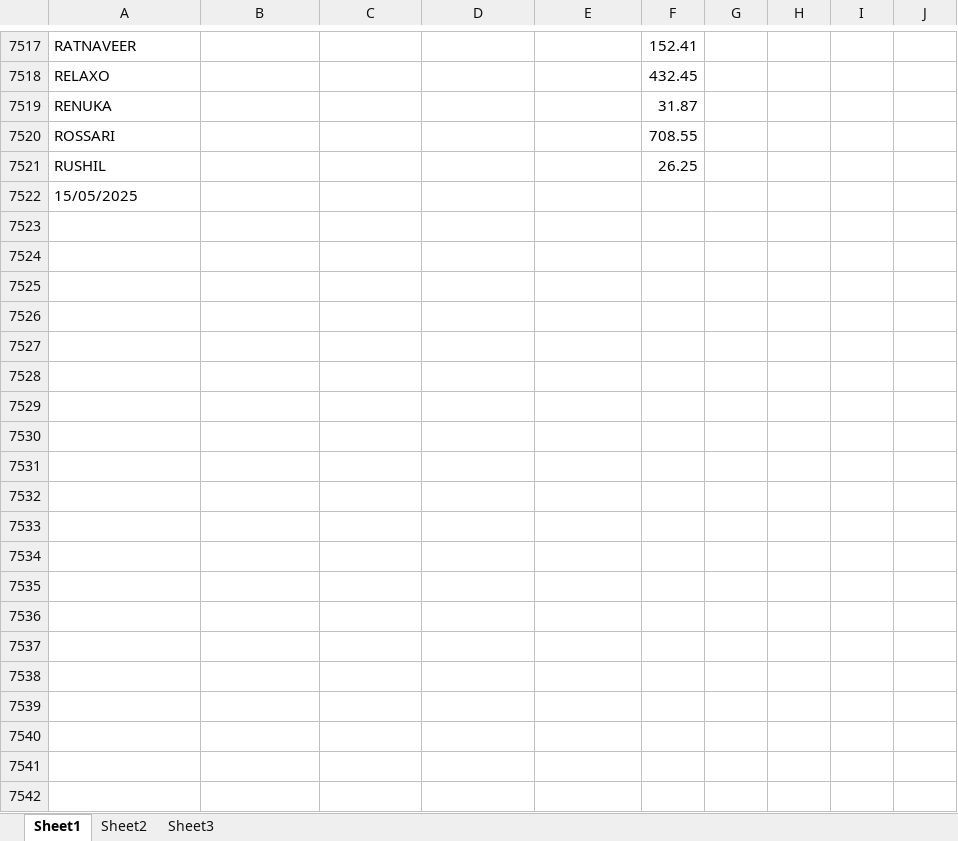
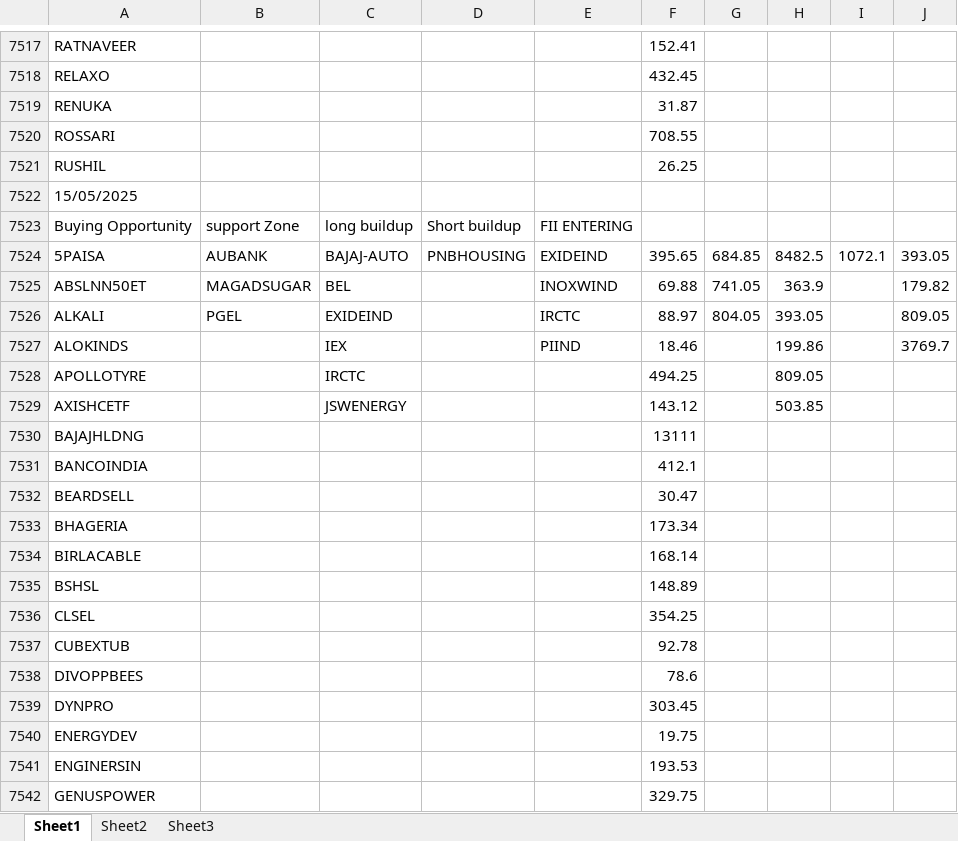
Before and after one commit to amirathor/Story, an Excel workbook: fii dii.xlsx, sheet Sheet1, drawn as a sheet; only a part is shown, gaps mark what is left out; values as stored, in another font and other column widths than the file's, no borders; the diff covers the shown part only; the diff names each change by its address in the sheet, - before the commit and + after, or states it on an @@ line.

```diff
--- a/fii dii.xlsx (sheet Sheet1)
+++ b/fii dii.xlsx (sheet Sheet1)
+row 7523: Buying Opportunity | support Zone | long buildup | Short buildup | FII ENTERING
+row 7524: 5PAISA | AUBANK | BAJAJ-AUTO | PNBHOUSING | EXIDEIND | 395.65 | 684.85 | 8482.5 | 1072.1 | 393.05
+row 7525: ABSLNN50ET | MAGADSUGAR | BEL |  | INOXWIND | 69.88 | 741.05 | 363.9 |  | 179.82
+row 7526: ALKALI | PGEL | EXIDEIND |  | IRCTC | 88.97 | 804.05 | 393.05 |  | 809.05
+row 7527: ALOKINDS |  | IEX |  | PIIND | 18.46 |  | 199.86 |  | 3769.7
+row 7528: APOLLOTYRE |  | IRCTC |  |  | 494.25 |  | 809.05
+row 7529: AXISHCETF |  | JSWENERGY |  |  | 143.12 |  | 503.85
+row 7530: BAJAJHLDNG |  |  |  |  | 13111
+row 7531: BANCOINDIA |  |  |  |  | 412.1
+row 7532: BEARDSELL |  |  |  |  | 30.47
+row 7533: BHAGERIA |  |  |  |  | 173.34
+row 7534: BIRLACABLE |  |  |  |  | 168.14
+row 7535: BSHSL |  |  |  |  | 148.89
+row 7536: CLSEL |  |  |  |  | 354.25
+row 7537: CUBEXTUB |  |  |  |  | 92.78
+row 7538: DIVOPPBEES |  |  |  |  | 78.6
+row 7539: DYNPRO |  |  |  |  | 303.45
+row 7540: ENERGYDEV |  |  |  |  | 19.75
+row 7541: ENGINERSIN |  |  |  |  | 193.53
+row 7542: GENUSPOWER |  |  |  |  | 329.75
```
Also changed, not shown: 134 added rows elsewhere in this sheet, fidi.xlsx, 1 other file.
